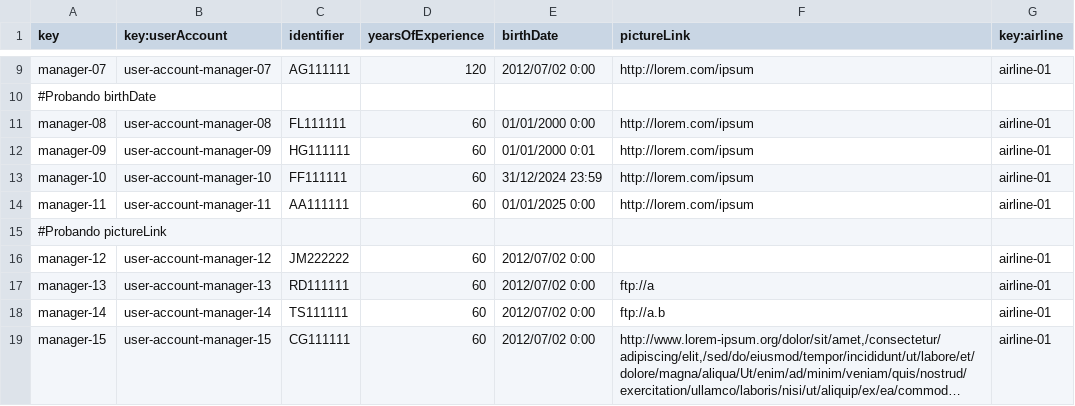
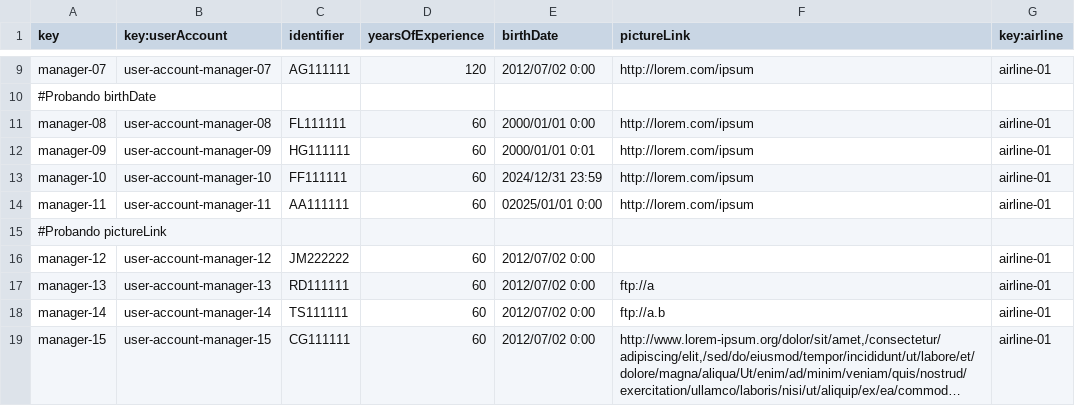
Before and after one commit to danjimdia1/Acme-ANS, a CSV file: src/main/resources/WEB-INF/data/sample/airline-manager.csv, drawn as a sheet; only a part is shown, gaps mark what is left out; long unchanged cells end in ….

Commit message:
Fix en fechas airline manager

```diff
--- a/src/main/resources/WEB-INF/data/sample/airline-manager.csv
+++ b/src/main/resources/WEB-INF/data/sample/airline-manager.csv
@@ -10,6 +10,6 @@ manager-07,user-account-manager-07,AG111111,120,2012/07/02 0:00,http://lorem.com
 #Probando birthDate
-manager-08,user-account-manager-08,FL111111,60,01/01/2000 0:00,http://lorem.com/ipsum,airline-01
-manager-09,user-account-manager-09,HG111111,60,01/01/2000 0:01,http://lorem.com/ipsum,airline-01
-manager-10,user-account-manager-10,FF111111,60,31/12/2024 23:59,http://lorem.com/ipsum,airline-01
-manager-11,user-account-manager-11,AA111111,60,01/01/2025 0:00,http://lorem.com/ipsum,airline-01
+manager-08,user-account-manager-08,FL111111,60,2000/01/01 0:00,http://lorem.com/ipsum,airline-01
+manager-09,user-account-manager-09,HG111111,60,2000/01/01 0:01,http://lorem.com/ipsum,airline-01
+manager-10,user-account-manager-10,FF111111,60,2024/12/31 23:59,http://lorem.com/ipsum,airline-01
+manager-11,user-account-manager-11,AA111111,60,02025/01/01 0:00,http://lorem.com/ipsum,airline-01
 #Probando pictureLink
```
